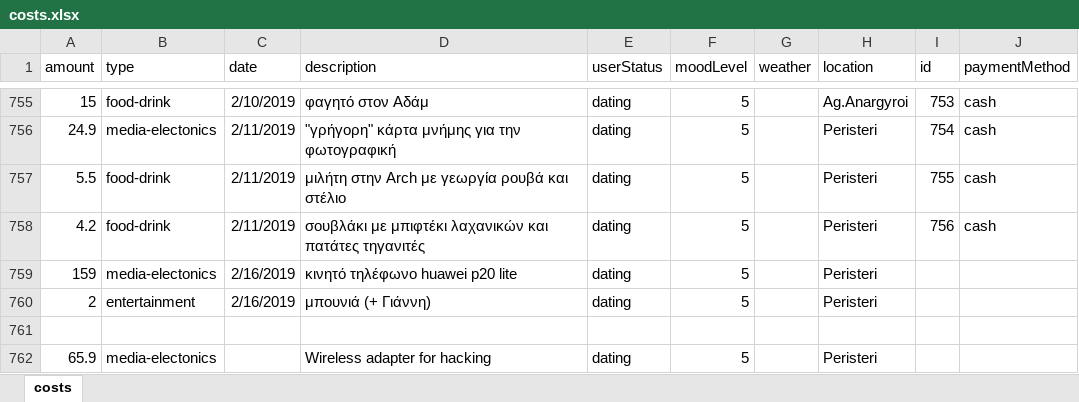
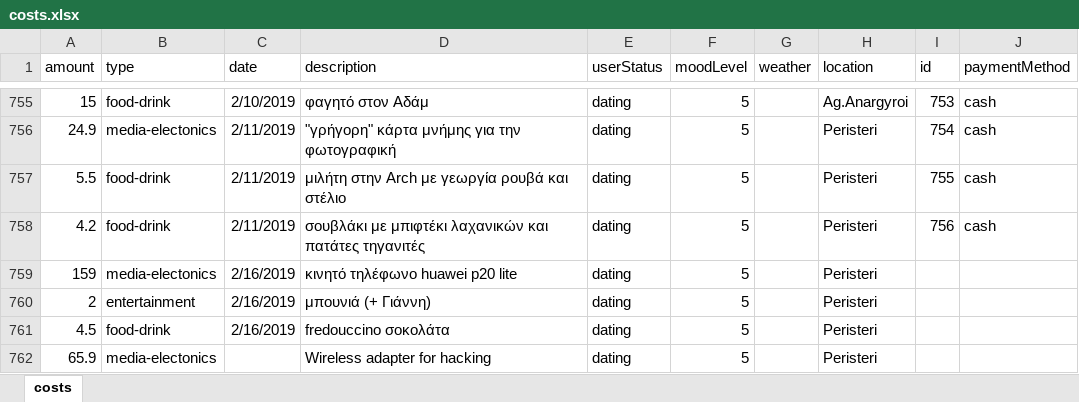
Before and after one commit to Stamanos/Financial-Organization, an Excel workbook: DataBase/costs.xlsx, sheet costs, drawn as a sheet; only a part is shown, gaps mark what is left out; values as stored, in another font and other column widths than the file's, no borders; table styles not drawn; the diff names each change by its address in the sheet, - before the commit and + after, or states it on an @@ line.

Commit message:
Chocolate

```diff
--- a/DataBase/costs.xlsx (sheet costs)
+++ b/DataBase/costs.xlsx (sheet costs)
-row 761: (empty)
+row 761: 4.5 | food-drink | 2/16/2019 | fredouccino σοκολάτα | dating | 5 |  | Peristeri
```
